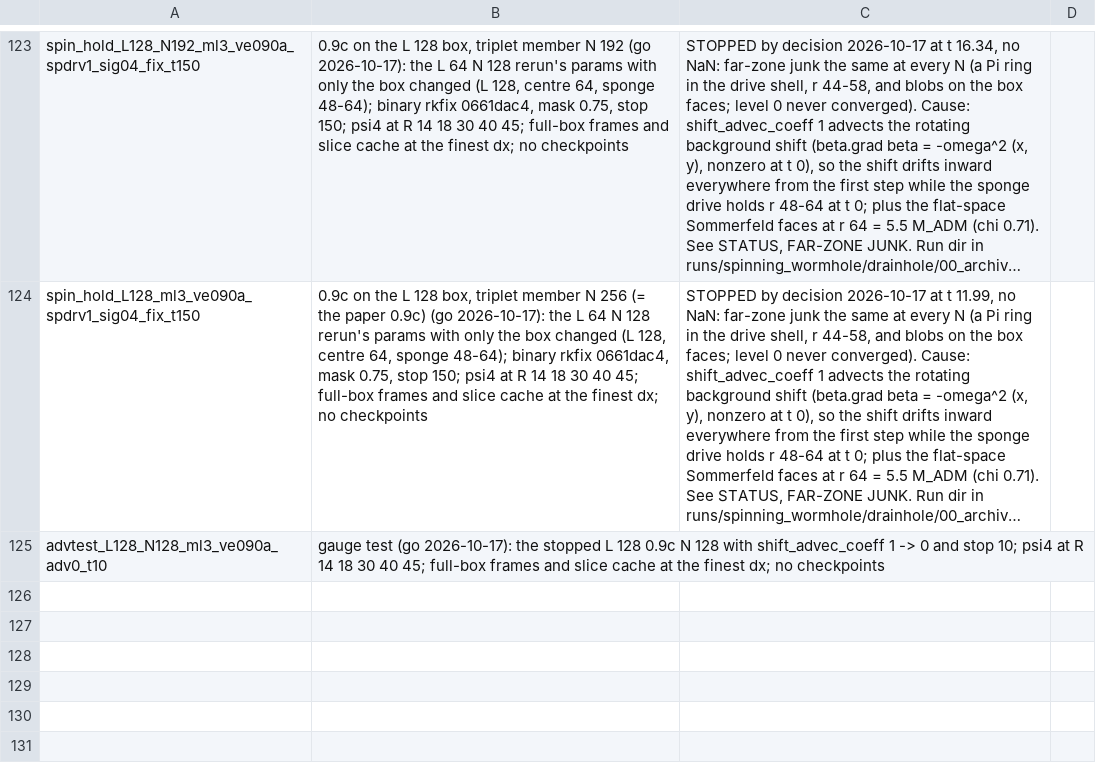
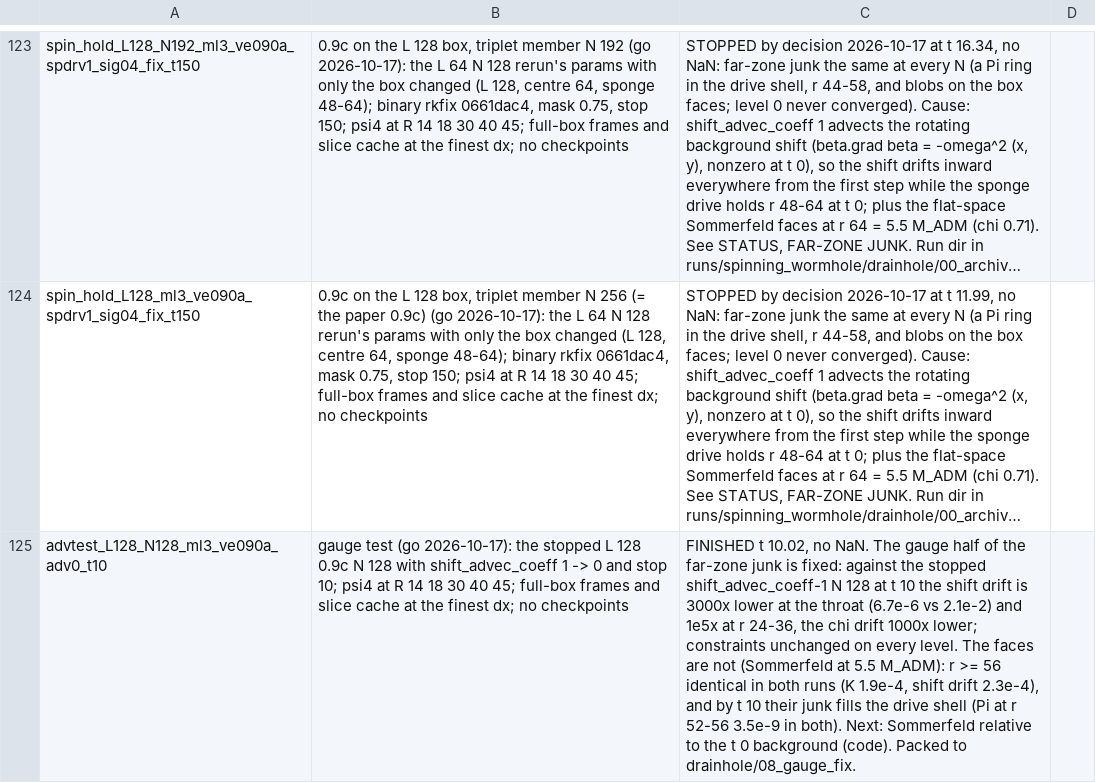
Before and after one commit to Nikchik-coder/GRTeclyn, a TSV file: results/spinningwormhole/runs_registry.tsv, drawn as a sheet; only a part is shown, gaps mark what is left out; long unchanged cells end in …; the diff names each change by its address in the sheet, - before the commit and + after, or states it on an @@ line.

Commit message:
Spinning: gauge test done; shift drift gone, face junk remains
advtest_L128_N128_ml3_ve090a_adv0_t10 (the stopped L 128 0.9c N 128 with
shift_advec_coeff = 0, stop 10) finished t 10.02, no NaN; packed to
drainhole/08_gauge_fix, scratch pruned. At t 10 the shift drift is 3000x
lower at the throat and 1e5x at r 24-36, constraints unchanged; the
Sommerfeld faces' junk is identical to the old run and fills the drive
shell by t 10. STATUS: the face fix (Sommerfeld relative to the t 0
background) proposed, waits on the go.

```diff
--- a/results/spinningwormhole/runs_registry.tsv
+++ b/results/spinningwormhole/runs_registry.tsv
-C125: (empty)
+C125: FINISHED t 10.02, no NaN. The gauge half of the far-zone junk is fixed: against the stopped shift_advec_coeff-1 N 128 at t 10 the shift drift is 3000x lower at the throat (6.7e-6 vs 2.1e-2) and 1e5x at r 24-36, the chi drift 1000x lower; constraints unchanged on every level. The faces are not (Sommerfeld at 5.5 M_ADM): r >= 56 identical in both runs (K 1.9e-4, shift drift 2.3e-4), and by t 10 their junk fills the drive shell (Pi at r 52-56 3.5e-9 in both). Next: Sommerfeld relative to the t 0 background (code). Packed to drainhole/08_gauge_fix.
```
Also changed, not shown: 17 other files.
